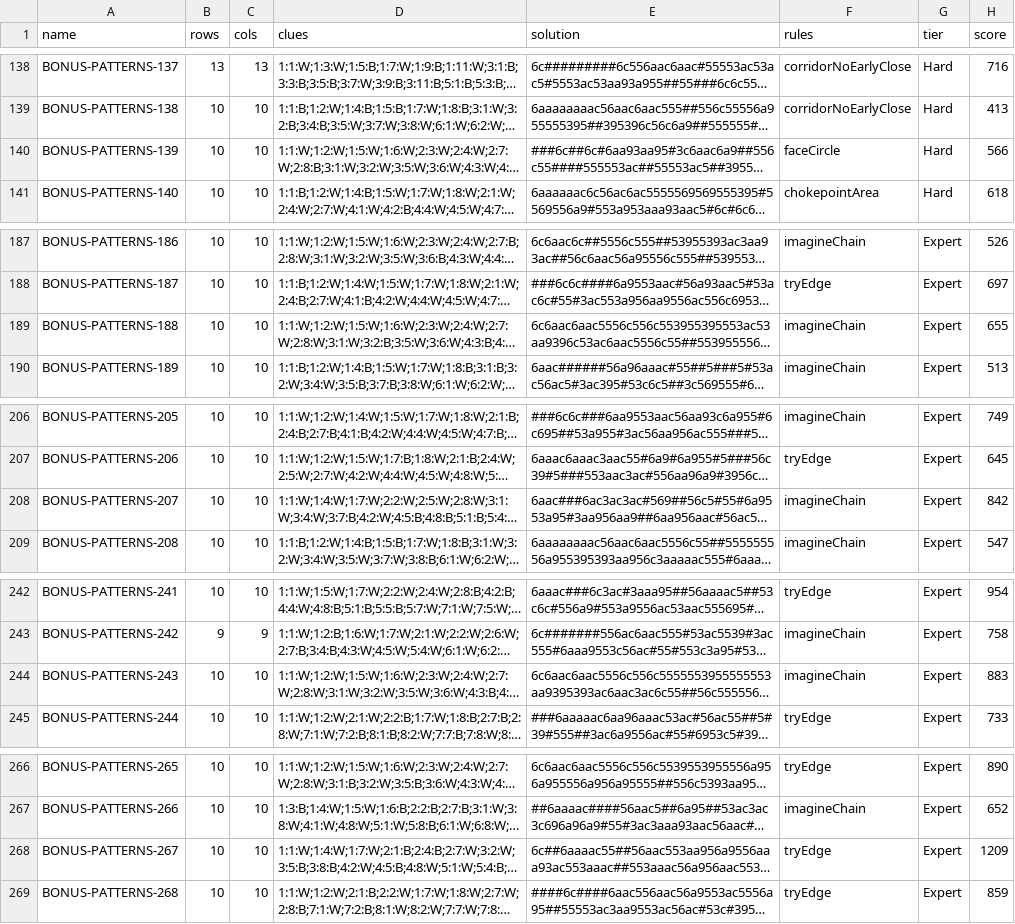
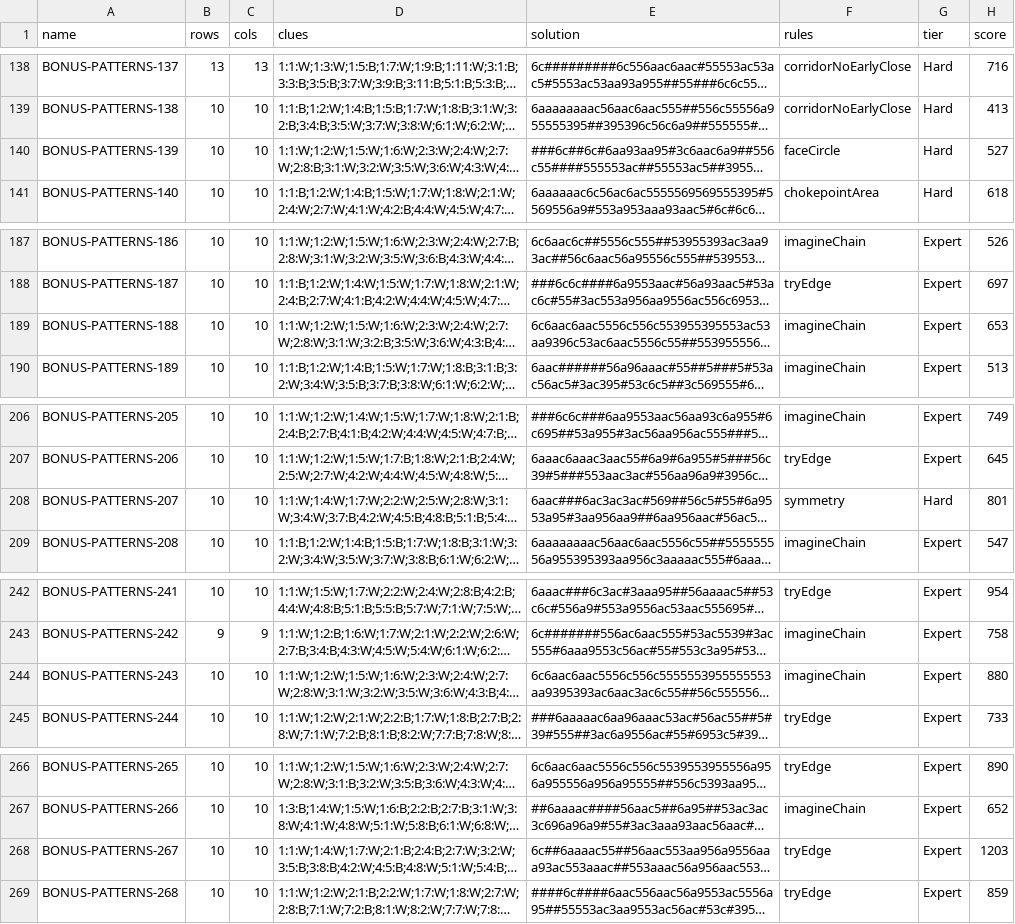
Before and after one commit to JoshMermel/loops, a CSV file: data/bonus-patterns.csv, drawn as a sheet; only a part is shown, gaps mark what is left out; long unchanged cells end in …; the diff names each change by its address in the sheet, - before the commit and + after, or states it on an @@ line.

```diff
--- a/data/bonus-patterns.csv
+++ b/data/bonus-patterns.csv
-H140 (score): 566
+H140 (score): 527
-H189 (score): 655
+H189 (score): 653
-F208 (rules): imagineChain
+F208 (rules): symmetry
-G208 (tier): Expert
+G208 (tier): Hard
-H208 (score): 842
+H208 (score): 801
-H244 (score): 883
+H244 (score): 880
-H268 (score): 1209
+H268 (score): 1203
```
Also changed, not shown: data/armory.csv, data/bonus-symmetry.csv, 13 other files.
